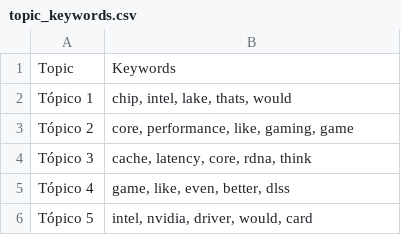
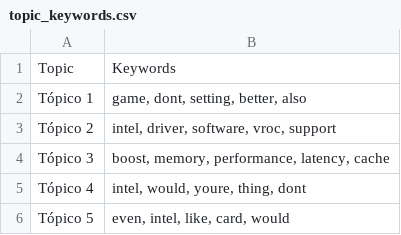
Before and after one commit to Ricardouchub/Proyecto-mlops-automl-reddit, a CSV file: data/topic_keywords.csv, drawn as a sheet.

```diff
--- a/data/topic_keywords.csv
+++ b/data/topic_keywords.csv
@@ -1,6 +1,6 @@
 Topic,Keywords
-Tópico 1,"chip, intel, lake, thats, would"
-Tópico 2,"core, performance, like, gaming, game"
-Tópico 3,"cache, latency, core, rdna, think"
-Tópico 4,"game, like, even, better, dlss"
-Tópico 5,"intel, nvidia, driver, would, card"
+Tópico 1,"game, dont, setting, better, also"
+Tópico 2,"intel, driver, software, vroc, support"
+Tópico 3,"boost, memory, performance, latency, cache"
+Tópico 4,"intel, would, youre, thing, dont"
+Tópico 5,"even, intel, like, card, would"
```
Also changed, not shown: 4 other files.
